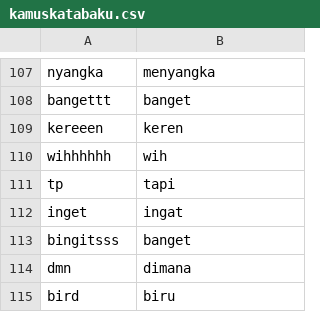
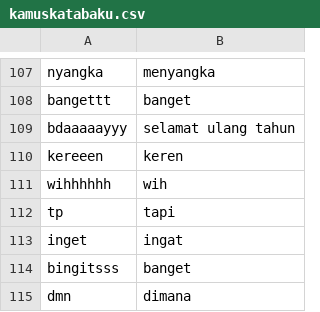
Before and after one commit to go0se05/PI, a CSV file: kamuskatabaku.csv, drawn as a sheet; only a part is shown, gaps mark what is left out; the shorter side is filled out with more unchanged rows.

Commit message:
Update kamuskatabaku.csv

```diff
--- a/kamuskatabaku.csv
+++ b/kamuskatabaku.csv
@@ -108,2 +108,3 @@ nyangka,menyangka
 bangettt,banget
+bdaaaaayyy, selamat ulang tahun
 kereeen,keren
```
